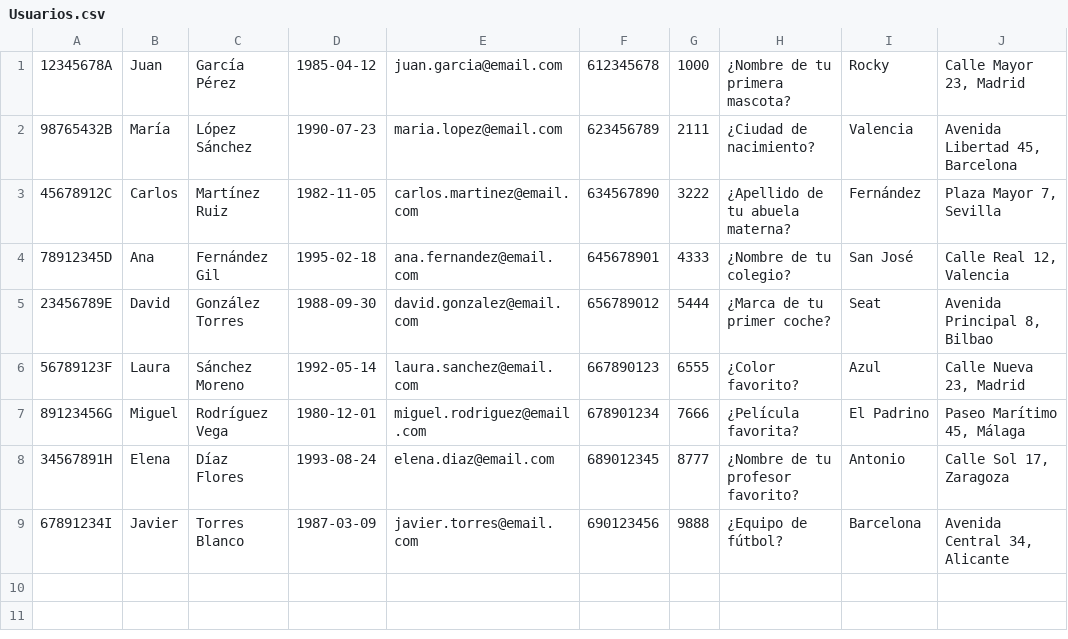
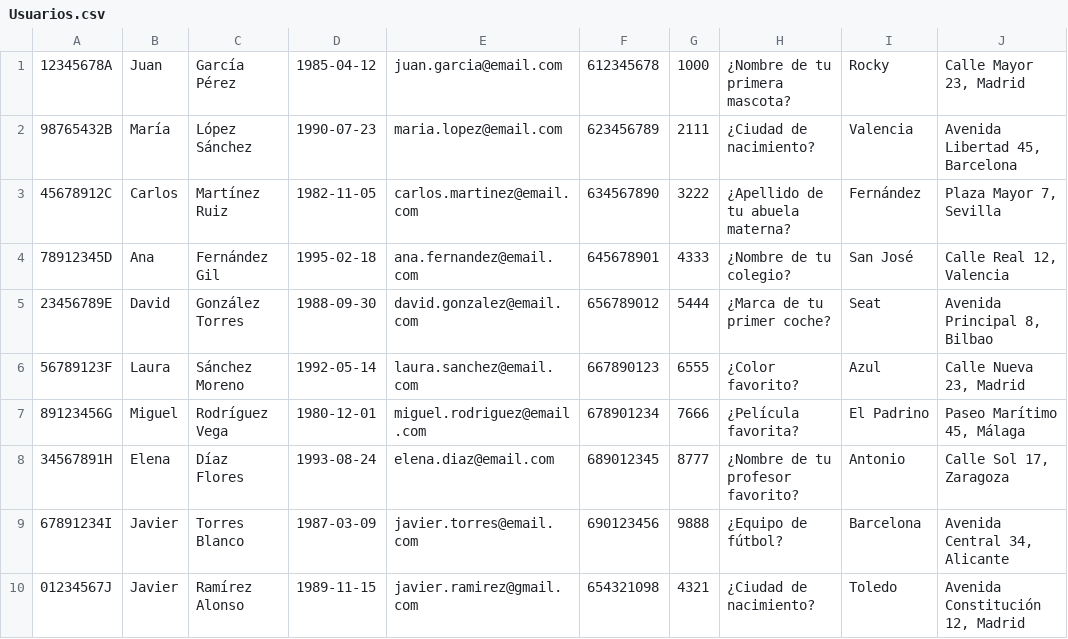
Before and after one commit to martampe/ATM-, a CSV file: resources/data/Usuarios.csv, drawn as a sheet.

```diff
--- a/resources/data/Usuarios.csv
+++ b/resources/data/Usuarios.csv
@@ -9 +9,2 @@
 67891234I,Javier,Torres Blanco,1987-03-09,javier.torres@email.com,690123456,9888,¿Equipo de fútbol?,Barcelona,"Avenida Central 34, Alicante"
+01234567J,Javier,Ramírez Alonso,1989-11-15,javier.ramirez@gmail.com,654321098,4321,¿Ciudad de nacimiento?,Toledo,"Avenida Constitución 12, Madrid"
```
Also changed, not shown: resources/data/AccesoCuenta.csv, resources/data/Tarjeta.csv, 7 other files.
